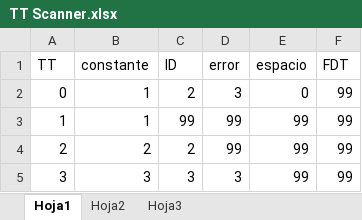
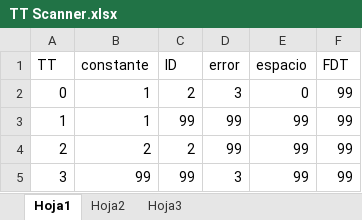
Before and after one commit to leoncalermo/ssltp2018, an Excel workbook: TT Scanner.xlsx, sheet Hoja1, drawn as a sheet; values as stored, in another font and other column widths than the file's, no borders; charts and pictures not drawn; the diff names each change by its address in the sheet, - before the commit and + after, or states it on an @@ line.

Commit message:
tt correjida

```diff
--- a/TT Scanner.xlsx (sheet Hoja1)
+++ b/TT Scanner.xlsx (sheet Hoja1)
-B5 (constante): 3
+B5 (constante): 99
-C5 (ID): 3
+C5 (ID): 99
```
Also changed, not shown: charts or pictures.
